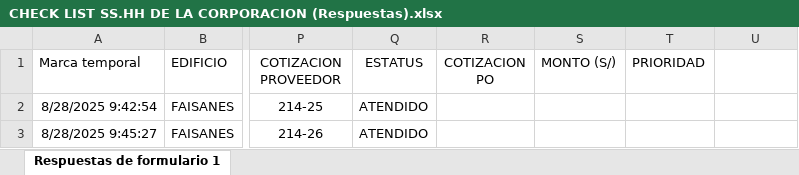
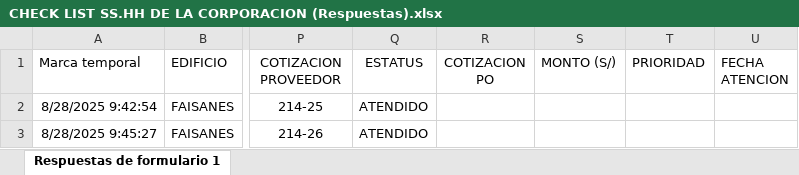
Before and after one commit to wismanmg/CHECK-LIST-SS.HH-DE-LA-CORPORACION-PANORAMA-BPO, an Excel workbook: CHECK LIST SS.HH DE LA CORPORACION (Respuestas).xlsx, sheet Respuestas de formulario 1, drawn as a sheet; only a part is shown, gaps mark what is left out; values as stored, in another font and other column widths than the file's, no borders; conditional formats and table styles not drawn; the diff names each change by its address in the sheet, - before the commit and + after, or states it on an @@ line.

```diff
--- a/CHECK LIST SS.HH DE LA CORPORACION (Respuestas).xlsx (sheet Respuestas de formulario 1)
+++ b/CHECK LIST SS.HH DE LA CORPORACION (Respuestas).xlsx (sheet Respuestas de formulario 1)
-U1: (empty)
+U1: FECHA ATENCION
```
Also changed, not shown: 1 other file.
